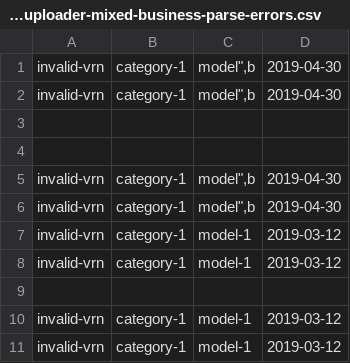
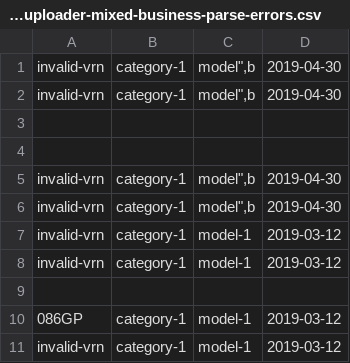
Before and after one commit to InformedSolutions/JAQU-CAZ-Retrofit-API, a CSV file: src/it/resources/data/csv/second-uploader-mixed-business-parse-errors.csv, drawn as a sheet.

Commit message:
CAZB-1664 VRN with leading zeroes generate error

```diff
--- a/src/it/resources/data/csv/second-uploader-mixed-business-parse-errors.csv
+++ b/src/it/resources/data/csv/second-uploader-mixed-business-parse-errors.csv
@@ -9,3 +9,3 @@ invalid-vrn,category-1,model-1,2019-03-12
 
-invalid-vrn,category-1,model-1,2019-03-12
+086GP,category-1,model-1,2019-03-12
 invalid-vrn,category-1,model-1,2019-03-12
```
Also changed, not shown: 3 other files.
